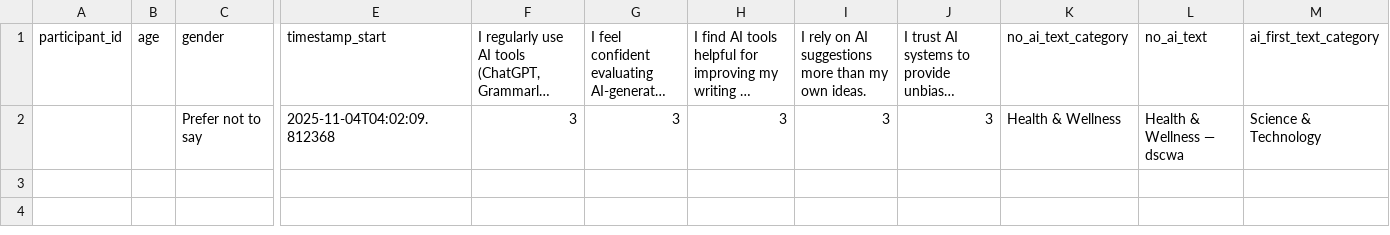
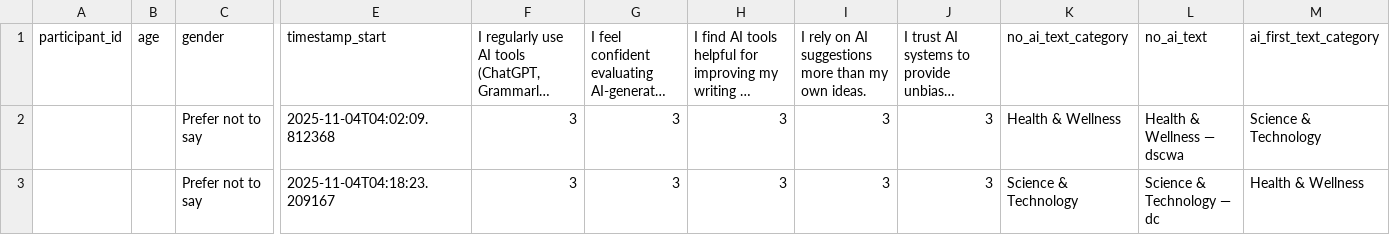
Before and after one commit to shreya222mishra/survey-app, a CSV file: responses.csv, drawn as a sheet; only a part is shown, gaps mark what is left out; long unchanged cells end in …; rows hold the shown columns only; the diff names each change by its address in the sheet, - before the commit and + after, or states it on an @@ line.

Commit message:
Update responses.csv - 2025-11-04 04:19:03

```diff
--- a/responses.csv
+++ b/responses.csv
+row 3:  |  | Prefer not to say | 2025-11-04T04:18:23.209167 | 3 | 3 | 3 | 3 | 3 | Science & Technology | Science & Technology — dc | Health & Wellness
```
